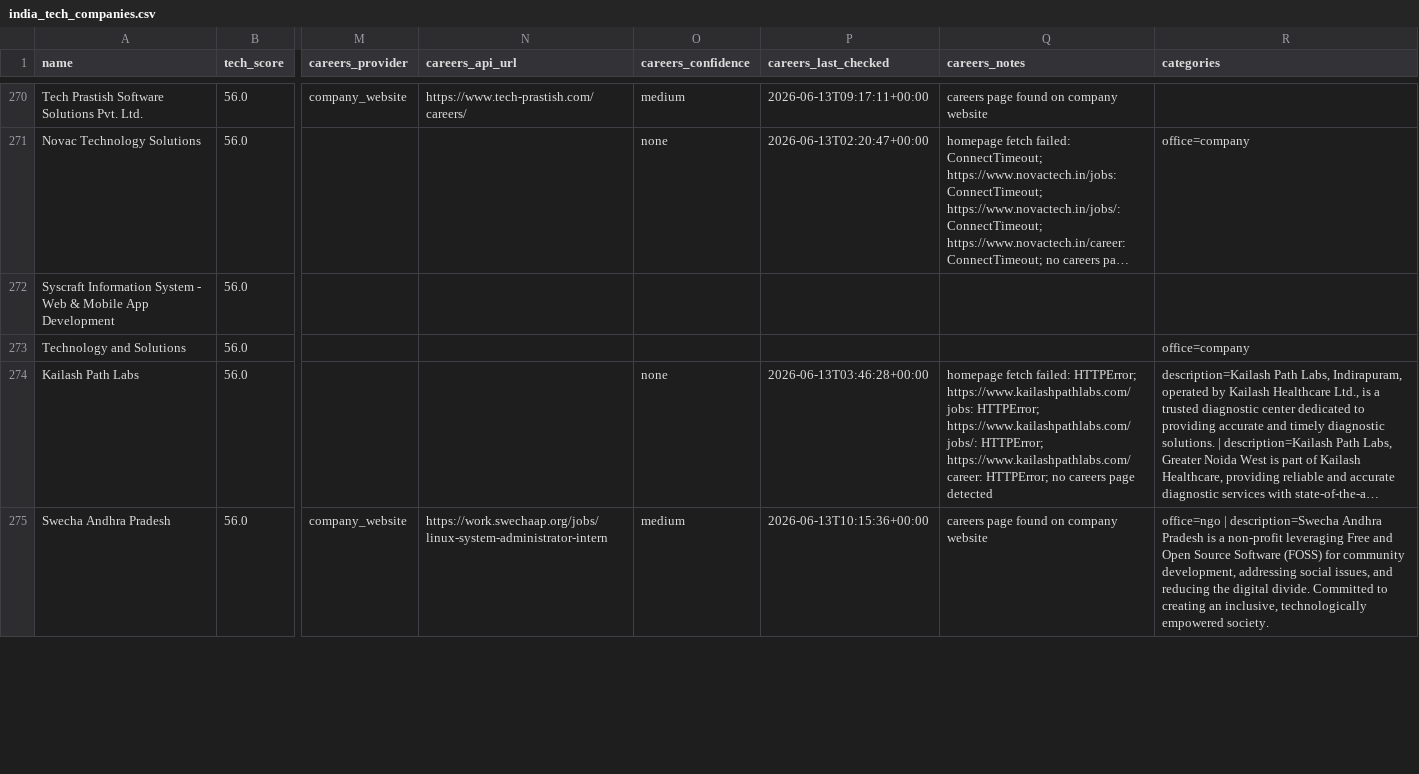
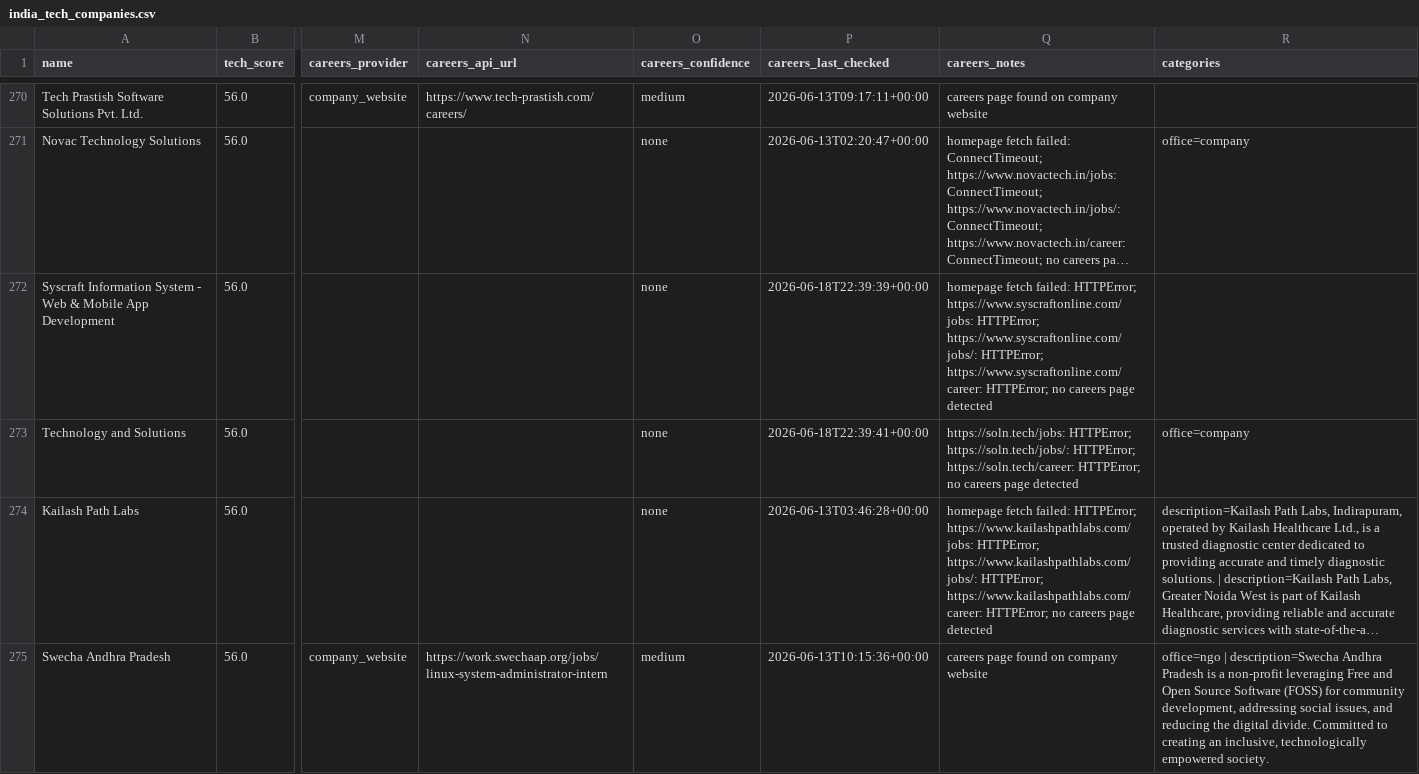
Before and after one commit to AkashKumar7902/india-tech-company-finder, a CSV file: results/india_tech_companies.csv, drawn as a sheet; only a part is shown, gaps mark what is left out; long unchanged cells end in …; the diff names each change by its address in the sheet, - before the commit and + after, or states it on an @@ line.

```diff
--- a/results/india_tech_companies.csv
+++ b/results/india_tech_companies.csv
-O272:O273 (careers_confidence): (empty)
+O272:O273 (careers_confidence): none
-P272 (careers_last_checked): (empty)
+P272 (careers_last_checked): 2026-06-18T22:39:39+00:00
-Q272 (careers_notes): (empty)
+Q272 (careers_notes): homepage fetch failed: HTTPError; https://www.syscraftonline.com/jobs: HTTPError; https://www.syscraftonline.com/jobs/: HTTPError; https://www.syscraftonline.com/career: HTTPError; no careers page detected
-P273 (careers_last_checked): (empty)
+P273 (careers_last_checked): 2026-06-18T22:39:41+00:00
-Q273 (careers_notes): (empty)
+Q273 (careers_notes): https://soln.tech/jobs: HTTPError; https://soln.tech/jobs/: HTTPError; https://soln.tech/career: HTTPError; no careers page detected
```
Also changed, not shown: 1 other file.
